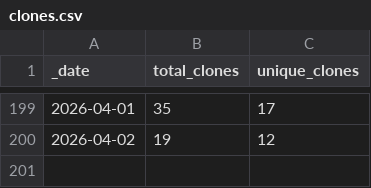
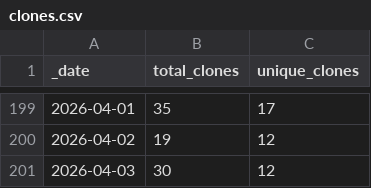
Before and after one commit to NMRLipids/NMRLipids.github.io, a CSV file: traffic/clones.csv, drawn as a sheet; only a part is shown, gaps mark what is left out.

Commit message:
GitHub traffic

```diff
--- a/traffic/clones.csv
+++ b/traffic/clones.csv
@@ -200 +200,2 @@ _date,total_clones,unique_clones
 2026-04-02,19,12
+2026-04-03,30,12
```
Also changed, not shown: traffic/views.csv, 1 other file.
